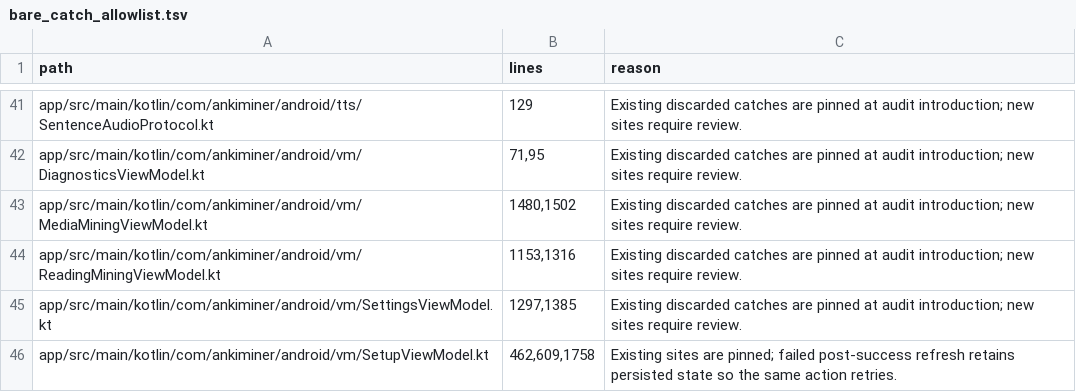
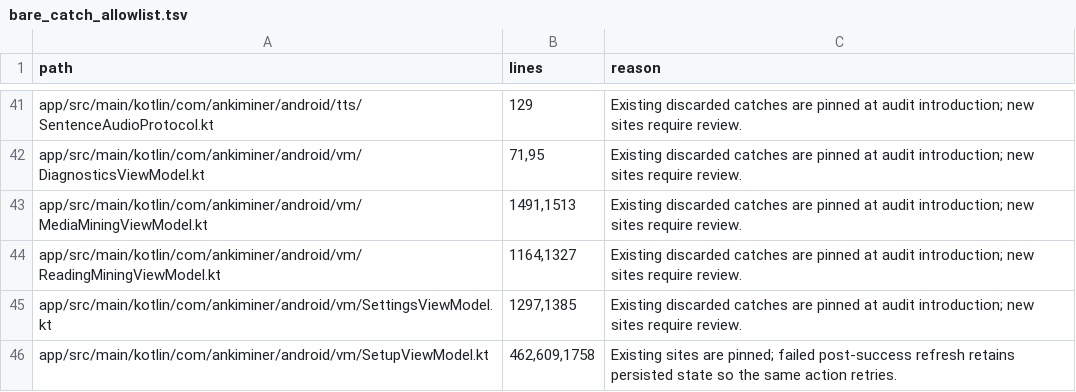
Before and after one commit to 0xzerolight/anki_miner_android, a TSV file: tools/instrumentation/bare_catch_allowlist.tsv, drawn as a sheet; only a part is shown, gaps mark what is left out.

```diff
--- a/tools/instrumentation/bare_catch_allowlist.tsv
+++ b/tools/instrumentation/bare_catch_allowlist.tsv
@@ -42,4 +42,4 @@ app/src/main/kotlin/com/ankiminer/android/tts/SentenceAudioProtocol.kt	129	Exist
 app/src/main/kotlin/com/ankiminer/android/vm/DiagnosticsViewModel.kt	71,95	Existing discarded catches are pinned at audit introduction; new sites require review.
-app/src/main/kotlin/com/ankiminer/android/vm/MediaMiningViewModel.kt	1480,1502	Existing discarded catches are pinned at audit introduction; new sites require review.
-app/src/main/kotlin/com/ankiminer/android/vm/ReadingMiningViewModel.kt	1153,1316	Existing discarded catches are pinned at audit introduction; new sites require review.
+app/src/main/kotlin/com/ankiminer/android/vm/MediaMiningViewModel.kt	1491,1513	Existing discarded catches are pinned at audit introduction; new sites require review.
+app/src/main/kotlin/com/ankiminer/android/vm/ReadingMiningViewModel.kt	1164,1327	Existing discarded catches are pinned at audit introduction; new sites require review.
 app/src/main/kotlin/com/ankiminer/android/vm/SettingsViewModel.kt	1297,1385	Existing discarded catches are pinned at audit introduction; new sites require review.
```
Also changed, not shown: 3 other files.
